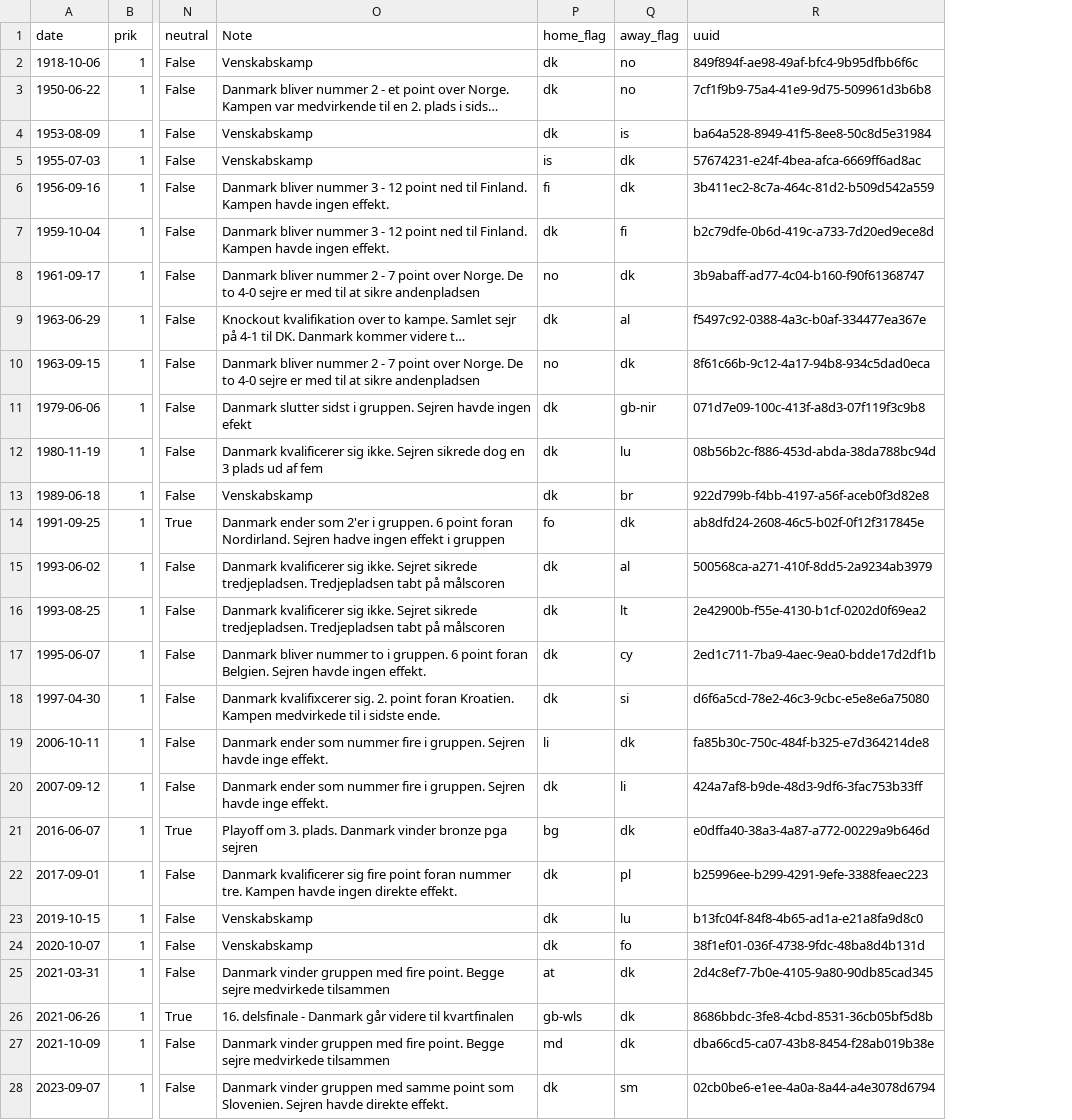
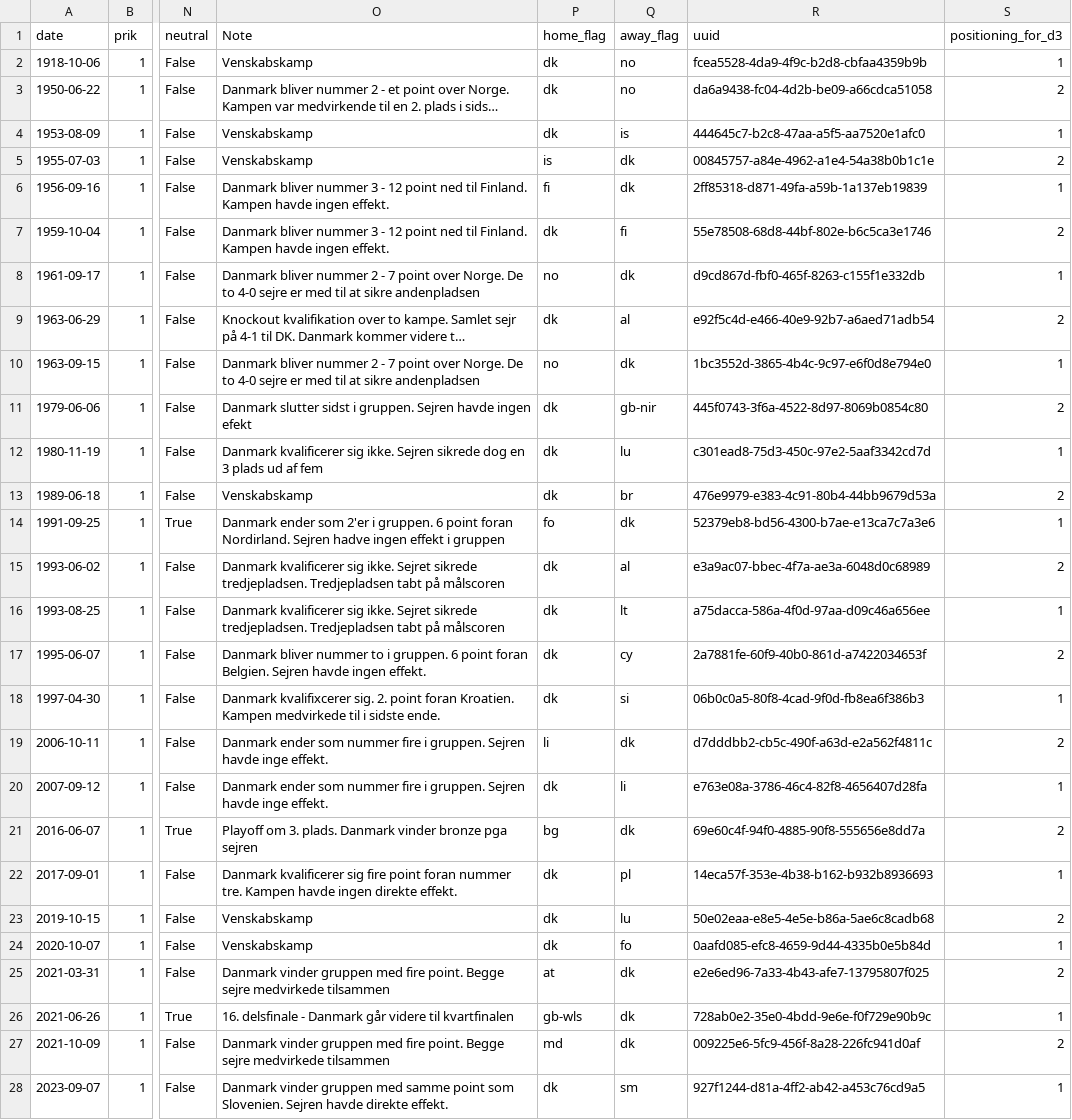
Before and after one commit to MartinDreyer/martindreyer.github.io, a CSV file: data/4-0-tidslinje-with-flags-and-uuid.csv, drawn as a sheet; only a part is shown, gaps mark what is left out; long unchanged cells end in …; the diff names each change by its address in the sheet, - before the commit and + after, or states it on an @@ line.

Commit message:
added alternating positions

```diff
--- a/data/4-0-tidslinje-with-flags-and-uuid.csv
+++ b/data/4-0-tidslinje-with-flags-and-uuid.csv
+column S (positioning_for_d3), rows 2-28: 1 | 2 | 1 | 2 | 1 | 2 | 1 | 2 | 1 | 2 | 1 | 2 | 1 | 2 | 1 | 2 | 1 | 2 | 1 | 2 | 1 | 2 | 1 | 2 | 1 | 2 | 1
-R2 (uuid): 849f894f-ae98-49af-bfc4-9b95dfbb6f6c
+R2 (uuid): fcea5528-4da9-4f9c-b2d8-cbfaa4359b9b
-R3 (uuid): 7cf1f9b9-75a4-41e9-9d75-509961d3b6b8
+R3 (uuid): da6a9438-fc04-4d2b-be09-a66cdca51058
-R4 (uuid): ba64a528-8949-41f5-8ee8-50c8d5e31984
+R4 (uuid): 444645c7-b2c8-47aa-a5f5-aa7520e1afc0
-R5 (uuid): 57674231-e24f-4bea-afca-6669ff6ad8ac
+R5 (uuid): 00845757-a84e-4962-a1e4-54a38b0b1c1e
-R6 (uuid): 3b411ec2-8c7a-464c-81d2-b509d542a559
+R6 (uuid): 2ff85318-d871-49fa-a59b-1a137eb19839
-R7 (uuid): b2c79dfe-0b6d-419c-a733-7d20ed9ece8d
+R7 (uuid): 55e78508-68d8-44bf-802e-b6c5ca3e1746
-R8 (uuid): 3b9abaff-ad77-4c04-b160-f90f61368747
+R8 (uuid): d9cd867d-fbf0-465f-8263-c155f1e332db
-R9 (uuid): f5497c92-0388-4a3c-b0af-334477ea367e
+R9 (uuid): e92f5c4d-e466-40e9-92b7-a6aed71adb54
-R10 (uuid): 8f61c66b-9c12-4a17-94b8-934c5dad0eca
+R10 (uuid): 1bc3552d-3865-4b4c-9c97-e6f0d8e794e0
-R11 (uuid): 071d7e09-100c-413f-a8d3-07f119f3c9b8
+R11 (uuid): 445f0743-3f6a-4522-8d97-8069b0854c80
-R12 (uuid): 08b56b2c-f886-453d-abda-38da788bc94d
+R12 (uuid): c301ead8-75d3-450c-97e2-5aaf3342cd7d
-R13 (uuid): 922d799b-f4bb-4197-a56f-aceb0f3d82e8
+R13 (uuid): 476e9979-e383-4c91-80b4-44bb9679d53a
-R14 (uuid): ab8dfd24-2608-46c5-b02f-0f12f317845e
+R14 (uuid): 52379eb8-bd56-4300-b7ae-e13ca7c7a3e6
-R15 (uuid): 500568ca-a271-410f-8dd5-2a9234ab3979
+R15 (uuid): e3a9ac07-bbec-4f7a-ae3a-6048d0c68989
-R16 (uuid): 2e42900b-f55e-4130-b1cf-0202d0f69ea2
+R16 (uuid): a75dacca-586a-4f0d-97aa-d09c46a656ee
-R17 (uuid): 2ed1c711-7ba9-4aec-9ea0-bdde17d2df1b
+R17 (uuid): 2a7881fe-60f9-40b0-861d-a7422034653f
-R18 (uuid): d6f6a5cd-78e2-46c3-9cbc-e5e8e6a75080
+R18 (uuid): 06b0c0a5-80f8-4cad-9f0d-fb8ea6f386b3
-R19 (uuid): fa85b30c-750c-484f-b325-e7d364214de8
+R19 (uuid): d7dddbb2-cb5c-490f-a63d-e2a562f4811c
-R20 (uuid): 424a7af8-b9de-48d3-9df6-3fac753b33ff
+R20 (uuid): e763e08a-3786-46c4-82f8-4656407d28fa
-R21 (uuid): e0dffa40-38a3-4a87-a772-00229a9b646d
+R21 (uuid): 69e60c4f-94f0-4885-90f8-555656e8dd7a
-R22 (uuid): b25996ee-b299-4291-9efe-3388feaec223
+R22 (uuid): 14eca57f-353e-4b38-b162-b932b8936693
-R23 (uuid): b13fc04f-84f8-4b65-ad1a-e21a8fa9d8c0
+R23 (uuid): 50e02eaa-e8e5-4e5e-b86a-5ae6c8cadb68
-R24 (uuid): 38f1ef01-036f-4738-9fdc-48ba8d4b131d
+R24 (uuid): 0aafd085-efc8-4659-9d44-4335b0e5b84d
-R25 (uuid): 2d4c8ef7-7b0e-4105-9a80-90db85cad345
+R25 (uuid): e2e6ed96-7a33-4b43-afe7-13795807f025
-R26 (uuid): 8686bbdc-3fe8-4cbd-8531-36cb05bf5d8b
+R26 (uuid): 728ab0e2-35e0-4bdd-9e6e-f0f729e90b9c
-R27 (uuid): dba66cd5-ca07-43b8-8454-f28ab019b38e
+R27 (uuid): 009225e6-5fc9-456f-8a28-226fc941d0af
-R28 (uuid): 02cb0be6-e1ee-4a0a-8a44-a4e3078d6794
+R28 (uuid): 927f1244-d81a-4ff2-ab42-a453c76cd9a5
```
